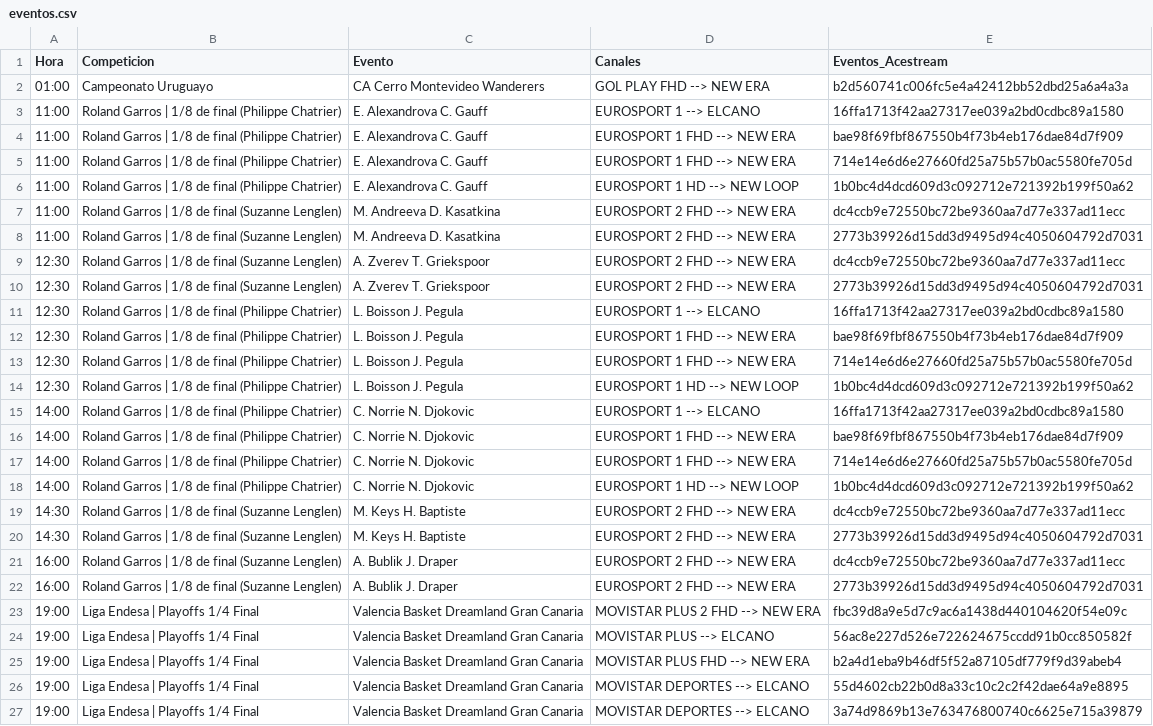
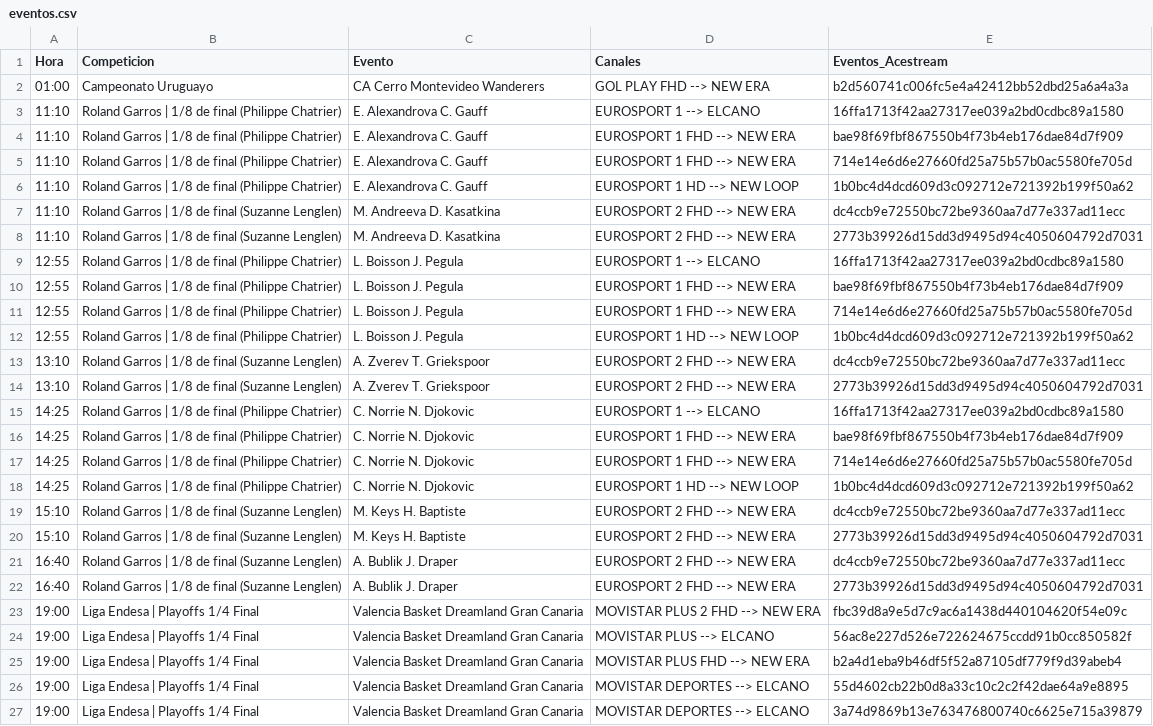
Before and after one commit to ezdakit/zukzeuk_listas, a CSV file: zz_eventos/eventos.csv, drawn as a sheet; only a part is shown; removed rows and columns are numbered as before the commit, all else as after; the diff names each change by its address in the sheet, - before the commit and + after, or states it on an @@ line.

```diff
--- a/zz_eventos/eventos.csv
+++ b/zz_eventos/eventos.csv
-A3:A8 (Hora): 11:00
+A3:A8 (Hora): 11:10
-row 9: 12:30 | Roland Garros | 1/8 de final (Suzanne Lenglen) | A. Zverev T. Griekspoor | EUROSPORT 2 FHD --> NEW ERA | dc4ccb9e72550bc72be9360aa7d77e337ad11ecc
-row 10: 12:30 | Roland Garros | 1/8 de final (Suzanne Lenglen) | A. Zverev T. Griekspoor | EUROSPORT 2 FHD --> NEW ERA | 2773b39926d15dd3d9495d94c4050604792d7031
-A9:A12 (Hora): 12:30
+A9:A12 (Hora): 12:55
+row 13: 13:10 | Roland Garros | 1/8 de final (Suzanne Lenglen) | A. Zverev T. Griekspoor | EUROSPORT 2 FHD --> NEW ERA | dc4ccb9e72550bc72be9360aa7d77e337ad11ecc
+row 14: 13:10 | Roland Garros | 1/8 de final (Suzanne Lenglen) | A. Zverev T. Griekspoor | EUROSPORT 2 FHD --> NEW ERA | 2773b39926d15dd3d9495d94c4050604792d7031
-A15:A18 (Hora): 14:00
+A15:A18 (Hora): 14:25
-A19:A20 (Hora): 14:30
+A19:A20 (Hora): 15:10
-A21:A22 (Hora): 16:00
+A21:A22 (Hora): 16:40
```
Also changed, not shown: 5 other files.
